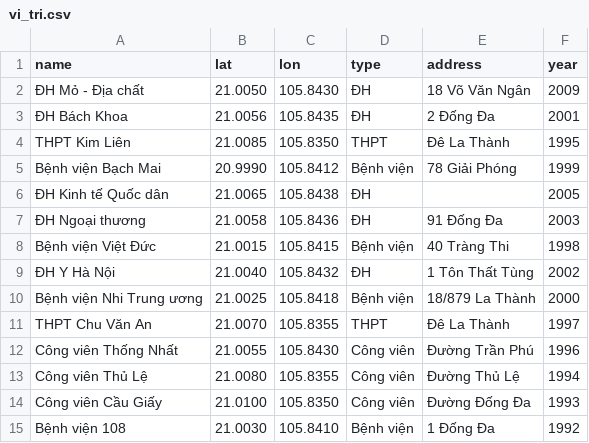
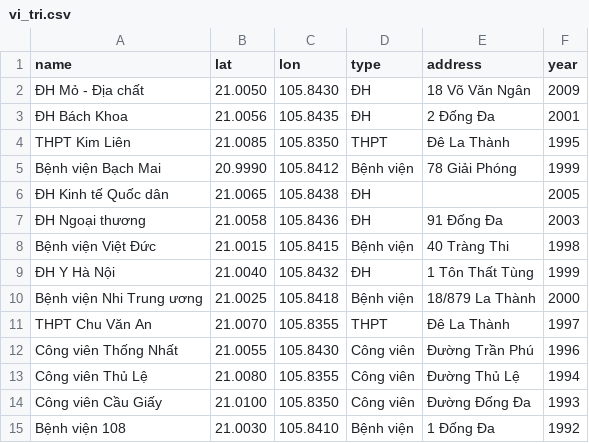
Before and after one commit to manhSkibidi05/learnPython, a CSV file: thuVien/geoPandas/vi_tri.csv, drawn as a sheet.

Commit message:
GeoPandas : Luyen tap co ban

```diff
--- a/thuVien/geoPandas/vi_tri.csv
+++ b/thuVien/geoPandas/vi_tri.csv
@@ -8,3 +8,3 @@ Bệnh viện Bạch Mai,20.9990,105.8412,Bệnh viện,78 Giải Phóng,1999
 Bệnh viện Việt Đức,21.0015,105.8415,Bệnh viện,40 Tràng Thi,1998
-ĐH Y Hà Nội,21.0040,105.8432,ĐH,1 Tôn Thất Tùng,2002
+ĐH Y Hà Nội,21.0040,105.8432,ĐH,1 Tôn Thất Tùng,1999
 Bệnh viện Nhi Trung ương,21.0025,105.8418,Bệnh viện,18/879 La Thành,2000
```
Also changed, not shown: 6 other files.
